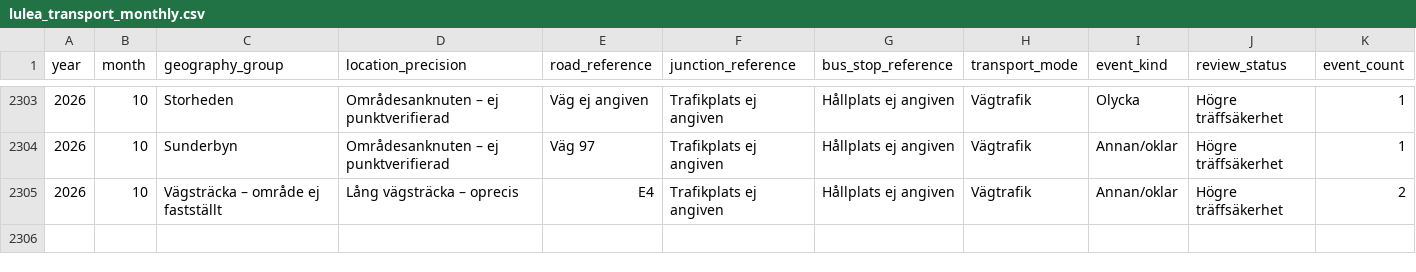
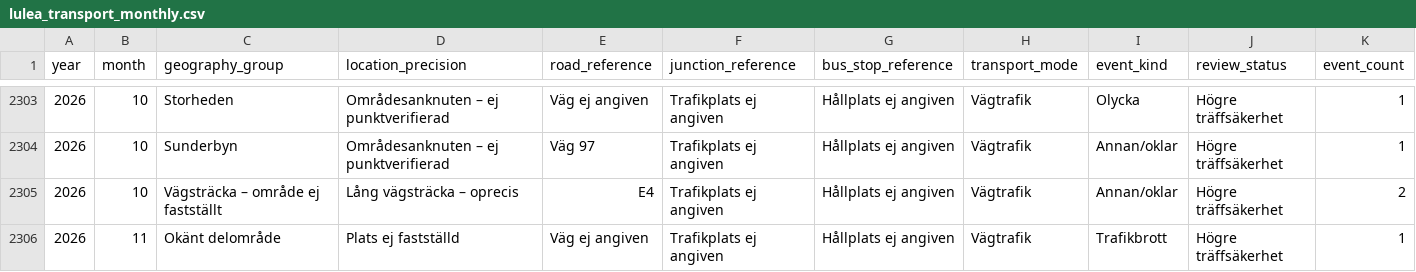
Before and after one commit to Lulea-statistik/Lulea-polishandelser, a CSV file: docs/data/lulea_transport_monthly.csv, drawn as a sheet; only a part is shown, gaps mark what is left out.

```diff
--- a/docs/data/lulea_transport_monthly.csv
+++ b/docs/data/lulea_transport_monthly.csv
@@ -2305 +2305,2 @@ year,month,geography_group,location_precision,road_reference,junction_reference,
 2026,10,Vägsträcka – område ej fastställt,Lång vägsträcka – oprecis,E4,Trafikplats ej angiven,Hållplats ej angiven,Vägtrafik,Annan/oklar,Högre träffsäkerhet,2
+2026,11,Okänt delområde,Plats ej fastställd,Väg ej angiven,Trafikplats ej angiven,Hållplats ej angiven,Vägtrafik,Trafikbrott,Högre träffsäkerhet,1
```
